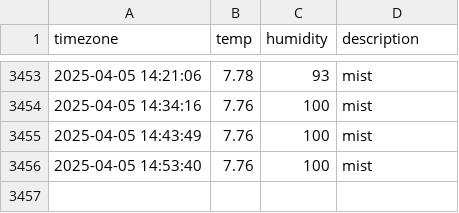
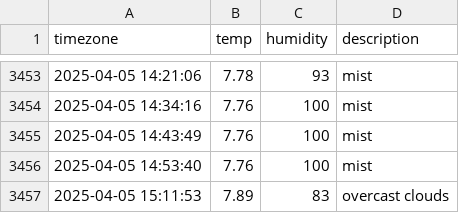
Before and after one commit to DongEunKim123/seoul_weather, a CSV file: seoul_weather.csv, drawn as a sheet; only a part is shown, gaps mark what is left out; the diff names each change by its address in the sheet, - before the commit and + after, or states it on an @@ line.

```diff
--- a/seoul_weather.csv
+++ b/seoul_weather.csv
+row 3457: 2025-04-05 15:11:53 | 7.89 | 83 | overcast clouds
```
